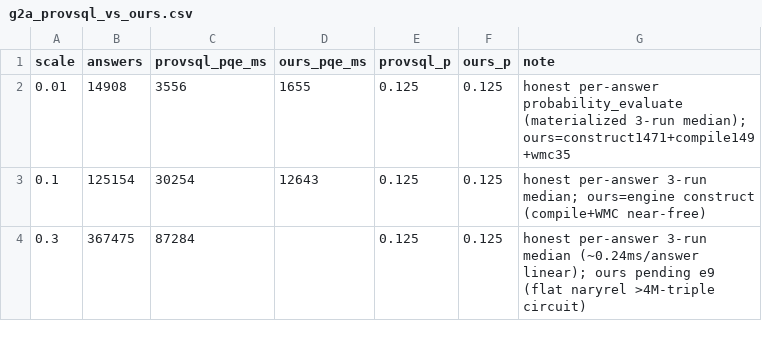
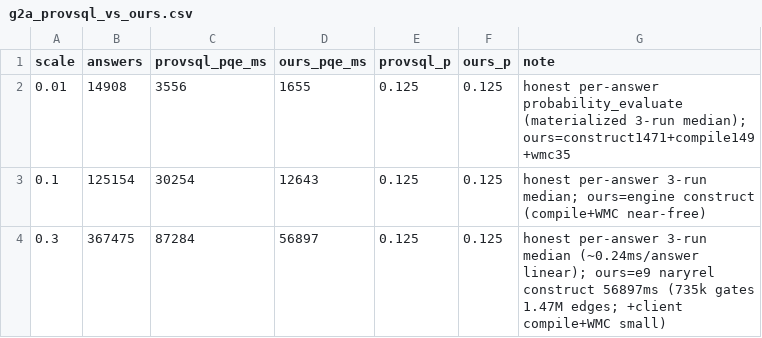
Before and after one commit to 0sidewalkenforcer0/SPARQLcirc, a CSV file: reference/g2a_provsql_vs_ours.csv, drawn as a sheet.

Commit message:
results(r9.7): ours SF0.3 = 56.9 s construct — faster than ProvSQL (87.3 s) at every scale
e9 naryrel Q3 on tpch03: construct 56897 ms, 367475 answers, 734950 gates, 1.47M edges. The
earlier "too-large" was only e9's 4M-triple safety cap (E6_MAXTRIP); raised, it completes and
stays ahead. Complete 3-point head-to-head (ours faster throughout, no engine fork):

  SF 0.01: 1655 vs 3556 ms  (2.15×)
  SF 0.1 : 12643 vs 30254 ms (2.39×)
  SF 0.3 : 56897 vs 87284 ms (1.53×)

r9.7 scale-trend panel now has both sides at all three SFs; probability parity EXACT (0.125).

```diff
--- a/reference/g2a_provsql_vs_ours.csv
+++ b/reference/g2a_provsql_vs_ours.csv
@@ -3,2 +3,2 @@ scale,answers,provsql_pqe_ms,ours_pqe_ms,provsql_p,ours_p,note
 0.1,125154,30254,12643,0.125,0.125,honest per-answer 3-run median; ours=engine construct (compile+WMC near-free)
-0.3,367475,87284,,0.125,0.125,honest per-answer 3-run median (~0.24ms/answer linear); ours pending e9 (flat naryrel >4M-triple circuit)
+0.3,367475,87284,56897,0.125,0.125,honest per-answer 3-run median (~0.24ms/answer linear); ours=e9 naryrel construct 56897ms (735k gates 1.47M edges; +client compile+WMC small)
```
Also changed, not shown: 5 other files.
